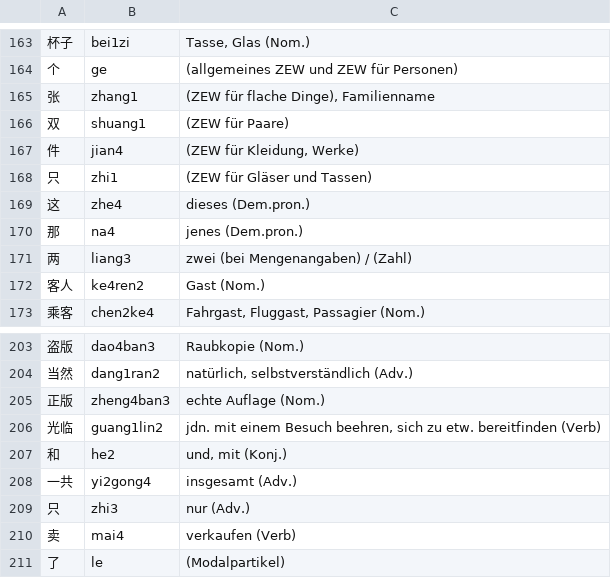
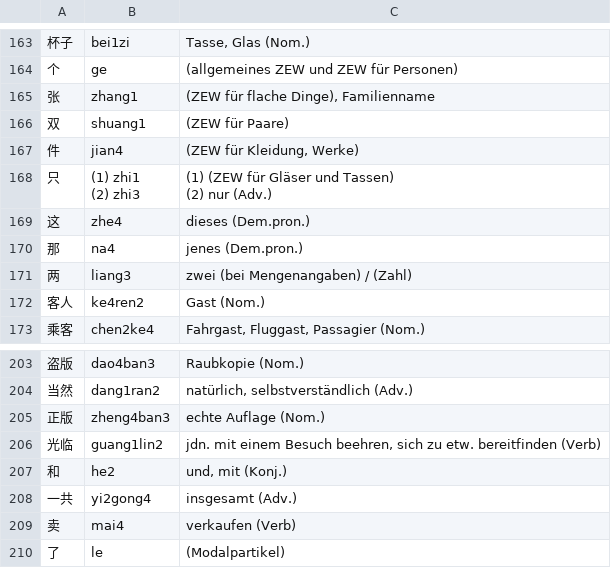
Before and after one commit to arminha/zhongwen-anki, a CSV file: data/mandarin.csv, drawn as a sheet; only a part is shown, gaps mark what is left out; ↵ is a line break in a cell; the diff names each change by its address in the sheet, - before the commit and + after, or states it on an @@ line.

```diff
--- a/data/mandarin.csv
+++ b/data/mandarin.csv
-B168: zhi1
+B168: (1) zhi1 ↵ (2) zhi3
-C168: (ZEW für Gläser und Tassen)
+C168: (1) (ZEW für Gläser und Tassen) ↵ (2) nur (Adv.)
-row 209: 只 | zhi3 | nur (Adv.)
```
Also changed, not shown: data/mandarin.output.csv.
